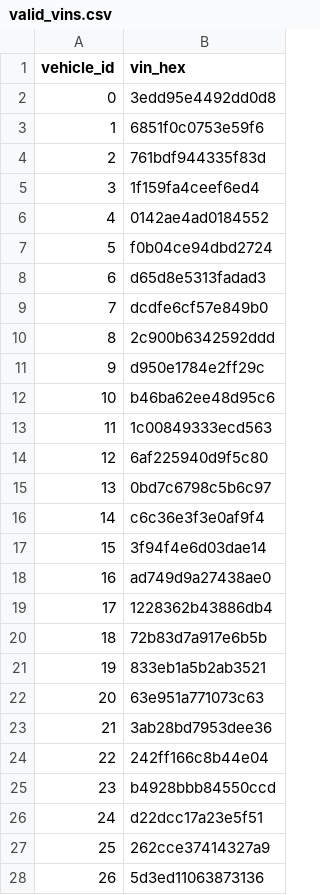
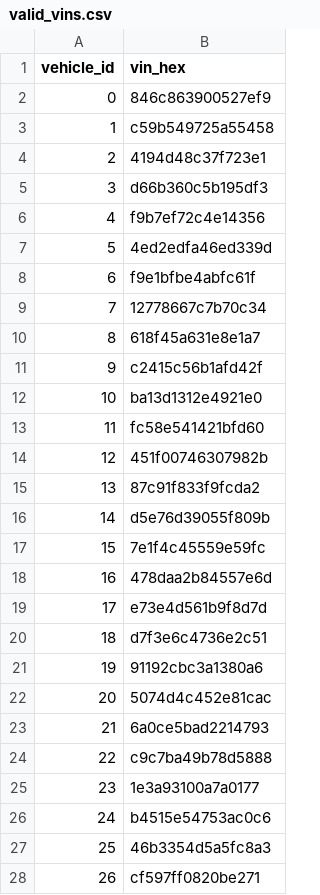
Before and after one commit to NinaMadu/ns3-sdven-sybil-detector, a CSV file: sybil-attack/inputs/valid_vins.csv, drawn as a sheet; only a part is shown; the diff covers the shown part only.

```diff
--- a/sybil-attack/inputs/valid_vins.csv
+++ b/sybil-attack/inputs/valid_vins.csv
@@ -1,28 +1,28 @@
 vehicle_id,vin_hex
-0,3edd95e4492dd0d8
-1,6851f0c0753e59f6
-2,761bdf944335f83d
-3,1f159fa4ceef6ed4
-4,0142ae4ad0184552
-5,f0b04ce94dbd2724
-6,d65d8e5313fadad3
-7,dcdfe6cf57e849b0
-8,2c900b6342592ddd
-9,d950e1784e2ff29c
-10,b46ba62ee48d95c6
-11,1c00849333ecd563
-12,6af225940d9f5c80
-13,0bd7c6798c5b6c97
-14,c6c36e3f3e0af9f4
-15,3f94f4e6d03dae14
-16,ad749d9a27438ae0
-17,1228362b43886db4
-18,72b83d7a917e6b5b
-19,833eb1a5b2ab3521
-20,63e951a771073c63
-21,3ab28bd7953dee36
-22,242ff166c8b44e04
-23,b4928bbb84550ccd
-24,d22dcc17a23e5f51
-25,262cce37414327a9
-26,5d3ed11063873136
+0,846c863900527ef9
+1,c59b549725a55458
+2,4194d48c37f723e1
+3,d66b360c5b195df3
+4,f9b7ef72c4e14356
+5,4ed2edfa46ed339d
+6,f9e1bfbe4abfc61f
+7,12778667c7b70c34
+8,618f45a631e8e1a7
+9,c2415c56b1afd42f
+10,ba13d1312e4921e0
+11,fc58e541421bfd60
+12,451f00746307982b
+13,87c91f833f9fcda2
+14,d5e76d39055f809b
+15,7e1f4c45559e59fc
+16,478daa2b84557e6d
+17,e73e4d561b9f8d7d
+18,d7f3e6c4736e2c51
+19,91192cbc3a1380a6
+20,5074d4c452e81cac
+21,6a0ce5bad2214793
+22,c9c7ba49b78d5888
+23,1e3a93100a7a0177
+24,b4515e54753ac0c6
+25,46b3354d5a5fc8a3
+26,cf597ff0820be271
```
Also changed, not shown: 73 edited cells elsewhere in this file, sybil-attack/inputs/vehicle_vins.csv, 1 other file.
